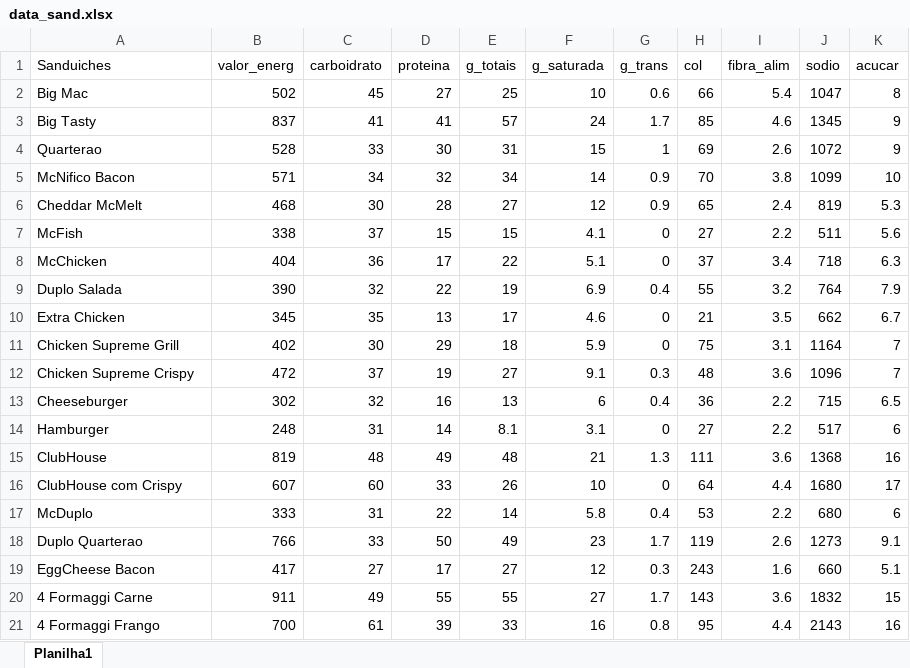
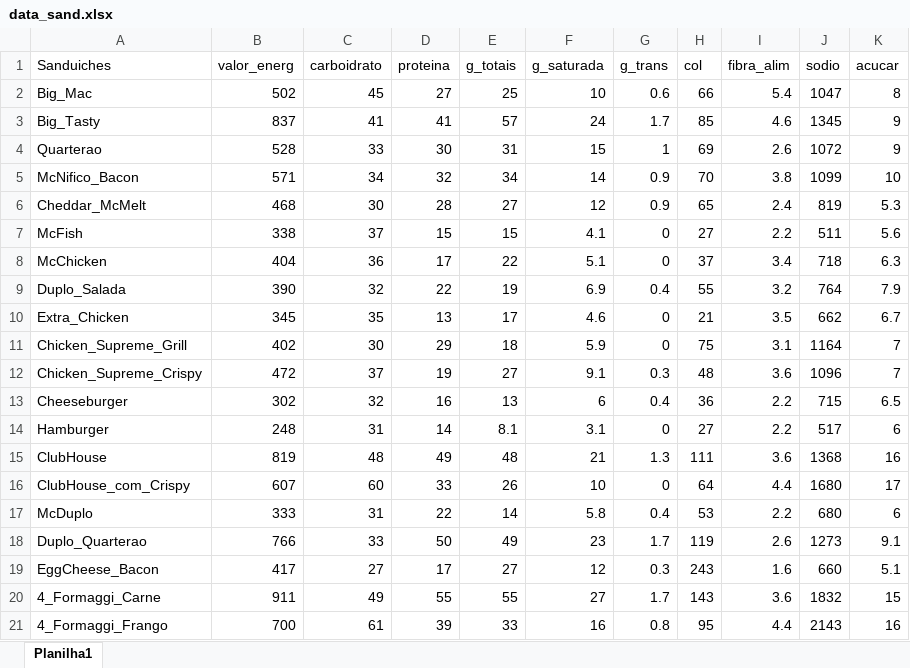
Before and after one commit to wyhirai/LCE5860_multivariate-analysis, an Excel workbook: first_homework/data_sand.xlsx, sheet Planilha1, drawn as a sheet; values as stored, in another font and other column widths than the file's, no borders; the diff names each change by its address in the sheet, - before the commit and + after, or states it on an @@ line.

Commit message:
dataset

```diff
--- a/first_homework/data_sand.xlsx (sheet Planilha1)
+++ b/first_homework/data_sand.xlsx (sheet Planilha1)
-A2 (Sanduiches): Big Mac
+A2 (Sanduiches): Big_Mac
-A3 (Sanduiches): Big Tasty
+A3 (Sanduiches): Big_Tasty
-A5 (Sanduiches): McNifico Bacon
+A5 (Sanduiches): McNifico_Bacon
-A6 (Sanduiches): Cheddar McMelt
+A6 (Sanduiches): Cheddar_McMelt
-A9 (Sanduiches): Duplo Salada
+A9 (Sanduiches): Duplo_Salada
-A10 (Sanduiches): Extra Chicken
+A10 (Sanduiches): Extra_Chicken
-A11 (Sanduiches): Chicken Supreme Grill
+A11 (Sanduiches): Chicken_Supreme_Grill
-A12 (Sanduiches): Chicken Supreme Crispy
+A12 (Sanduiches): Chicken_Supreme_Crispy
-A16 (Sanduiches): ClubHouse com Crispy
+A16 (Sanduiches): ClubHouse_com_Crispy
-A18 (Sanduiches): Duplo Quarterao
+A18 (Sanduiches): Duplo_Quarterao
-A19 (Sanduiches): EggCheese Bacon
+A19 (Sanduiches): EggCheese_Bacon
-A20 (Sanduiches): 4 Formaggi Carne
+A20 (Sanduiches): 4_Formaggi_Carne
-A21 (Sanduiches): 4 Formaggi Frango
+A21 (Sanduiches): 4_Formaggi_Frango
```
Also changed, not shown: 2 other files.
